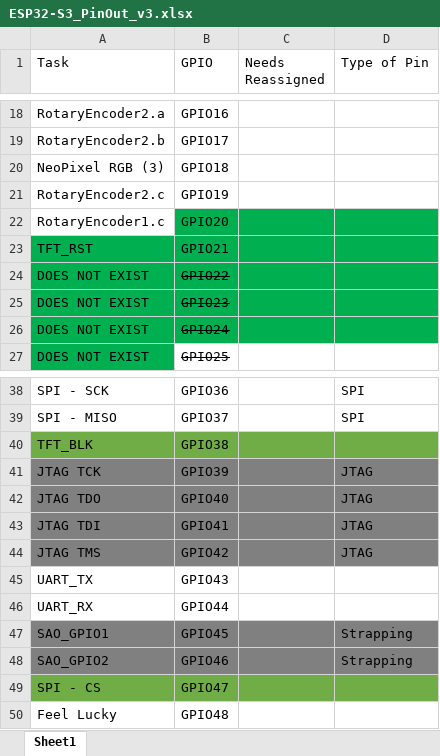
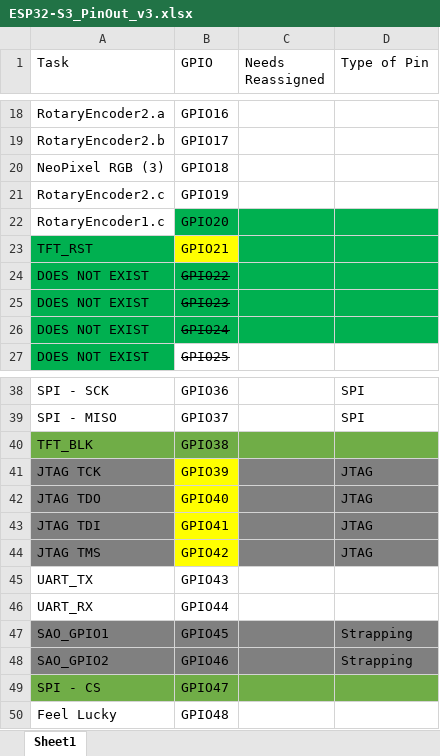
Before and after one commit to BadgePiratesLLC/CactusCon-12, an Excel workbook: DOCS/ESP32-S3_PinOut_v3.xlsx, sheet Sheet1, drawn as a sheet; only a part is shown, gaps mark what is left out; values as stored, in another font and other column widths than the file's, no borders; the diff names each change by its address in the sheet, - before the commit and + after, or states it on an @@ line.

```diff
--- a/DOCS/ESP32-S3_PinOut_v3.xlsx (sheet Sheet1)
+++ b/DOCS/ESP32-S3_PinOut_v3.xlsx (sheet Sheet1)
-B23 fill: #00B050
+B23 fill: #FFFF00
-B41:B44 fill: #808080
+B41:B44 fill: #FFFF00
```
Also changed, not shown: 9 other files.
